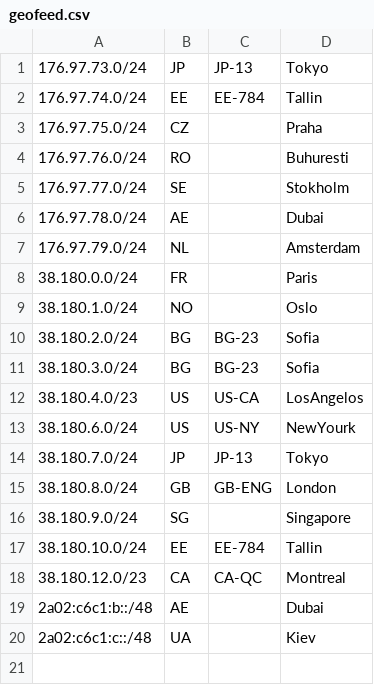
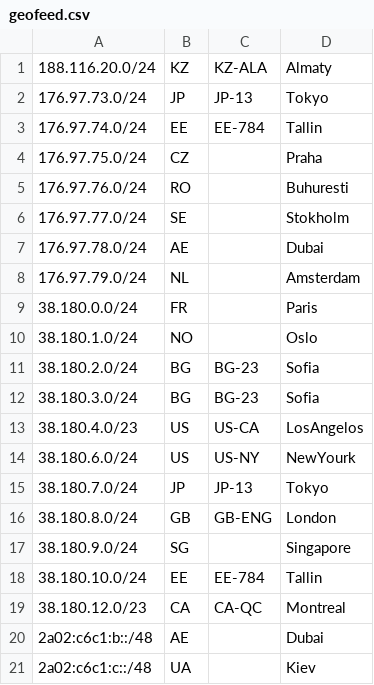
Before and after one commit to 3NT-COM/geofeed, a CSV file: geofeed.csv, drawn as a sheet.

Commit message:
--added /24 for KZ

```diff
--- a/geofeed.csv
+++ b/geofeed.csv
@@ -1 +1,2 @@
+188.116.20.0/24,KZ,KZ-ALA,Almaty,
 176.97.73.0/24,JP,JP-13,Tokyo,
```
